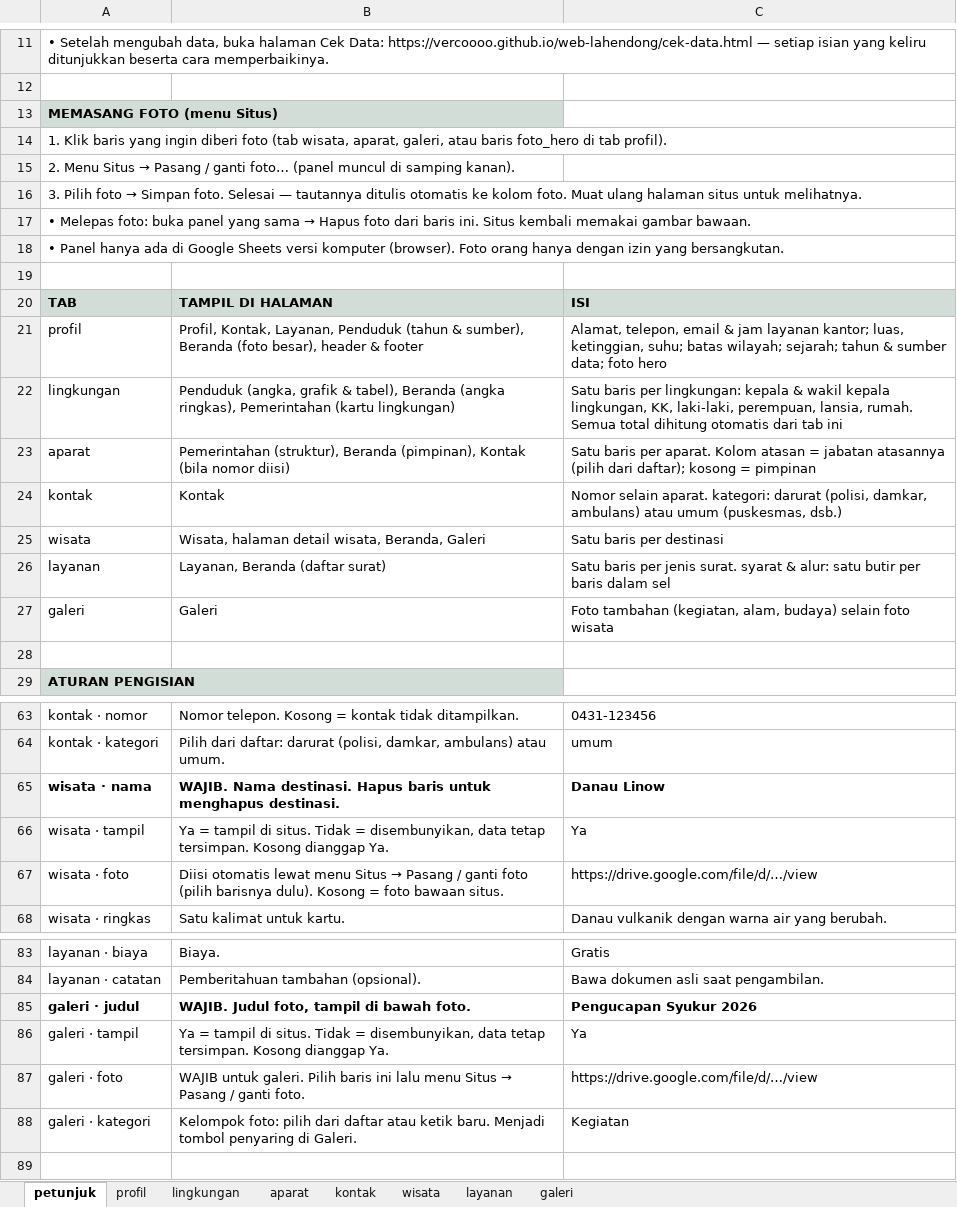
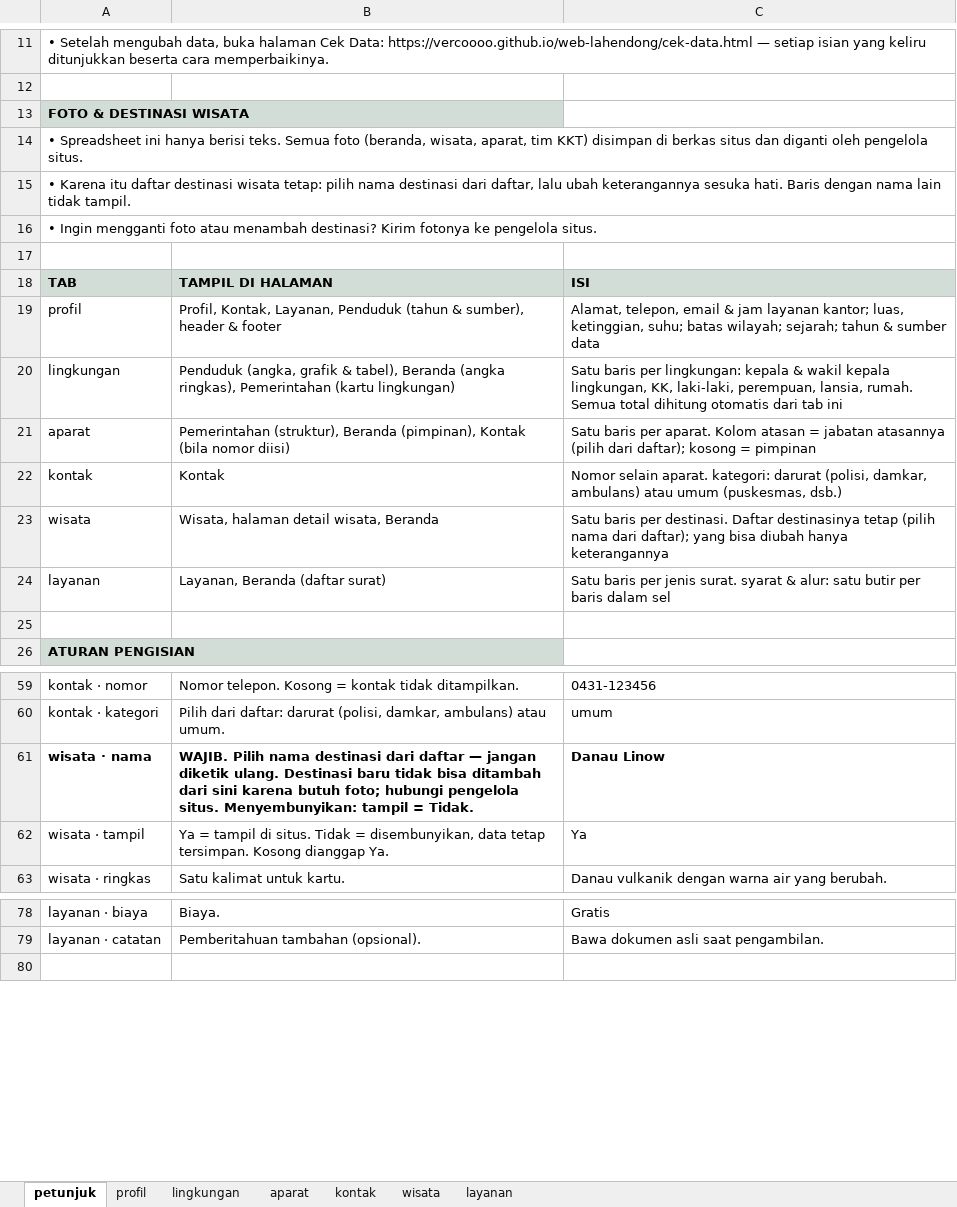
Before and after one commit to VERCOOOO/web-lahendong, an Excel workbook: data/template-data-lahendong.xlsx, sheet petunjuk, drawn as a sheet; only a part is shown, gaps mark what is left out; values as stored, in another font and other column widths than the file's, no borders; removed rows and columns are numbered as before the commit, all else as after; the diff covers the shown part only; the diff names each change by its address in the sheet, - before the commit and + after, or states it on an @@ line.

```diff
--- a/data/template-data-lahendong.xlsx (sheet petunjuk)
+++ b/data/template-data-lahendong.xlsx (sheet petunjuk)
-sheet tab: galeri
-A13: MEMASANG FOTO (menu Situs)
+A13: FOTO & DESTINASI WISATA
-A14: 1. Klik baris yang ingin diberi foto (tab wisata, aparat, galeri, atau baris foto_hero di tab profil).
+A14: • Spreadsheet ini hanya berisi teks. Semua foto (beranda, wisata, aparat, tim KKT) disimpan di berkas situs dan diganti oleh pengelola situs.
@@ A15: 2. Menu Situs → Pasang / ganti foto… (panel muncul di samping kanan). → • Karena itu daftar destinasi wisata tetap: pilih nama destinasi dari daftar, lalu ubah keterangannya sesuka hati. Baris dengan nama lain tidak tampil. @@
@@ A16: 3. Pilih foto → Simpan foto. Selesai — tautannya ditulis otomatis ke kolom foto. Muat ulang halaman situs untuk melihatnya. → • Ingin mengganti foto atau menambah destinasi? Kirim fotonya ke pengelola situs. @@
-row 17: • Melepas foto: buka panel yang sama → Hapus foto dari baris ini. Situs kembali memakai gambar bawaan.
-row 18: • Panel hanya ada di Google Sheets versi komputer (browser). Foto orang hanya dengan izin yang bersangkutan.
-B19: …& sumber), Beranda (foto besar), header &…
+B19: …& sumber), header &…
-C19: …& sumber data; foto hero
+C19: …& sumber data
-B23: Wisata, halaman detail wisata, Beranda, Galeri
+B23: Wisata, halaman detail wisata, Beranda
-C23: …baris per destinasi
+C23: …baris per destinasi. Daftar destinasinya tetap (pilih nama dari daftar); yang bisa diubah hanya keterangannya
-row 27: galeri | Galeri | Foto tambahan (kegiatan, alam, budaya) selain foto wisata
-B61: WAJIB. Nama destinasi. Hapus baris untuk menghapus destinasi.
+B61: WAJIB. Pilih nama destinasi dari daftar — jangan diketik ulang. Destinasi baru tidak bisa ditambah dari sini karena butuh foto; hubungi pengelola situs. Menyembunyikan: tampil = Tidak.
-row 67: wisata · foto | Diisi otomatis lewat menu Situs → Pasang / ganti foto (pilih barisnya dulu). Kosong = foto bawaan situs. | https://drive.google.com/file/d/…/view
-row 85: galeri · judul | WAJIB. Judul foto, tampil di bawah foto. | Pengucapan Syukur 2026
-row 86: galeri · tampil | Ya = tampil di situs. Tidak = disembunyikan, data tetap tersimpan. Kosong dianggap Ya. | Ya
-row 87: galeri · foto | WAJIB untuk galeri. Pilih baris ini lalu menu Situs → Pasang / ganti foto. | https://drive.google.com/file/d/…/view
-row 88: galeri · kategori | Kelompok foto: pilih dari daftar atau ketik baru. Menjadi tombol penyaring di Galeri. | Kegiatan
```
Also changed, not shown: 2 removed rows and 1 edited cell elsewhere in this sheet, sheet wisata, sheet profil, sheet aparat, 27 other files.
